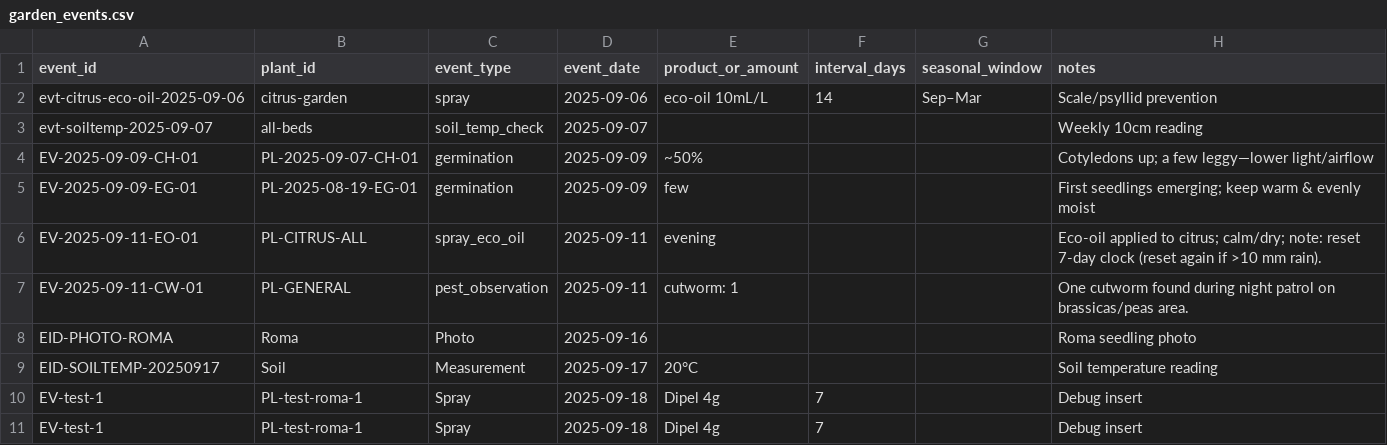
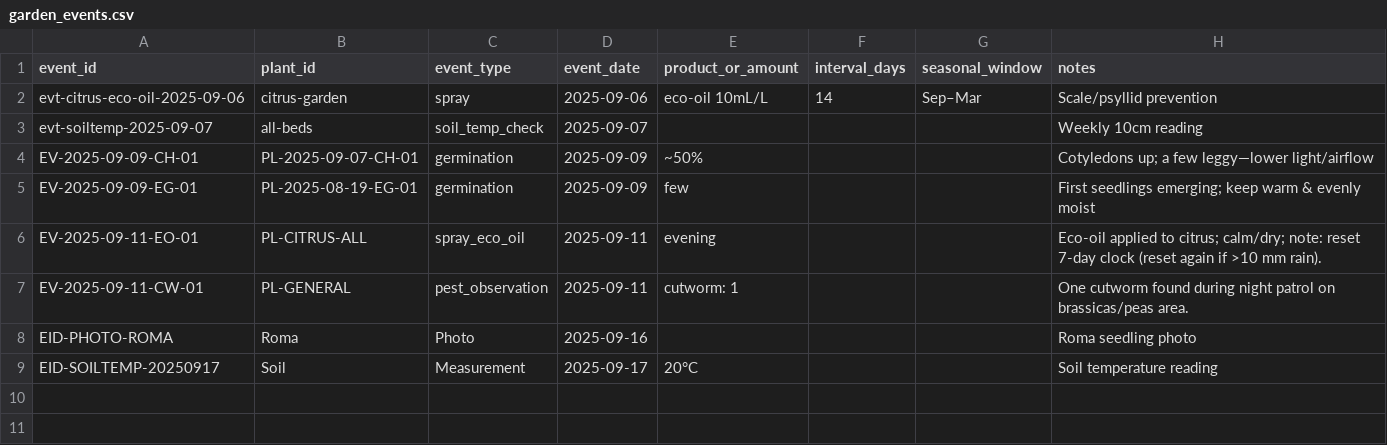
Before and after one commit to ozbren/garden-ai, a CSV file: data/garden_events.csv, drawn as a sheet.

```diff
--- a/data/garden_events.csv
+++ b/data/garden_events.csv
@@ -9,3 +9 @@ EID-PHOTO-ROMA,Roma,Photo,2025-09-16,,,,Roma seedling photo
 EID-SOILTEMP-20250917,Soil,Measurement,2025-09-17,20°C,,,Soil temperature reading
-EV-test-1,PL-test-roma-1,Spray,2025-09-18,Dipel 4g,7,,Debug insert
-EV-test-1,PL-test-roma-1,Spray,2025-09-18,Dipel 4g,7,,Debug insert
```
Also changed, not shown: data/garden_plants.csv, data/garden_shopping.csv.
